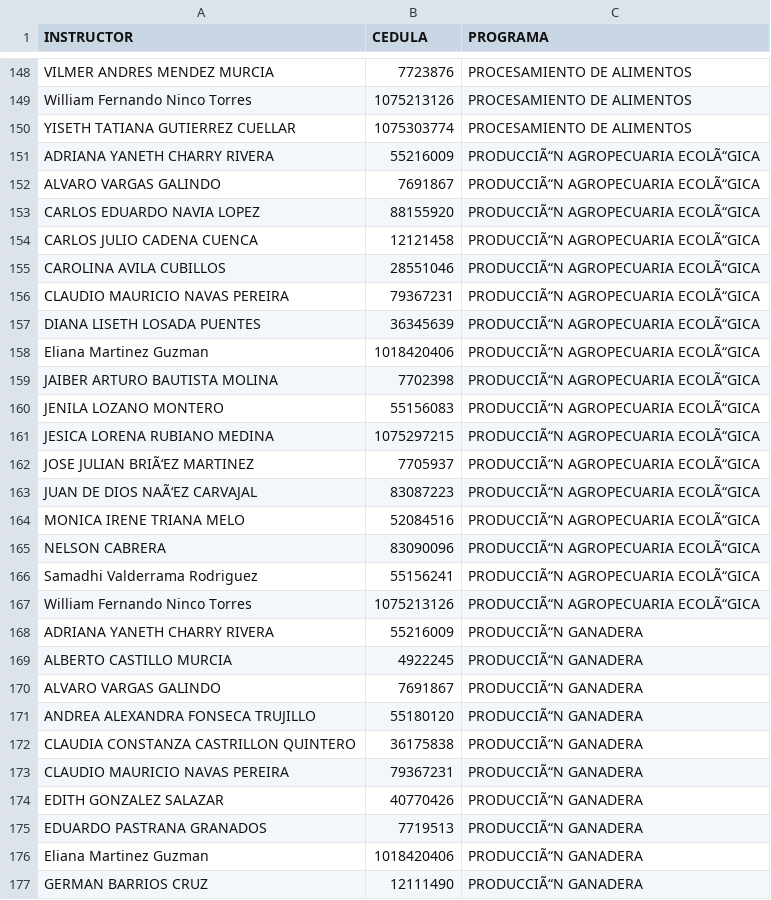
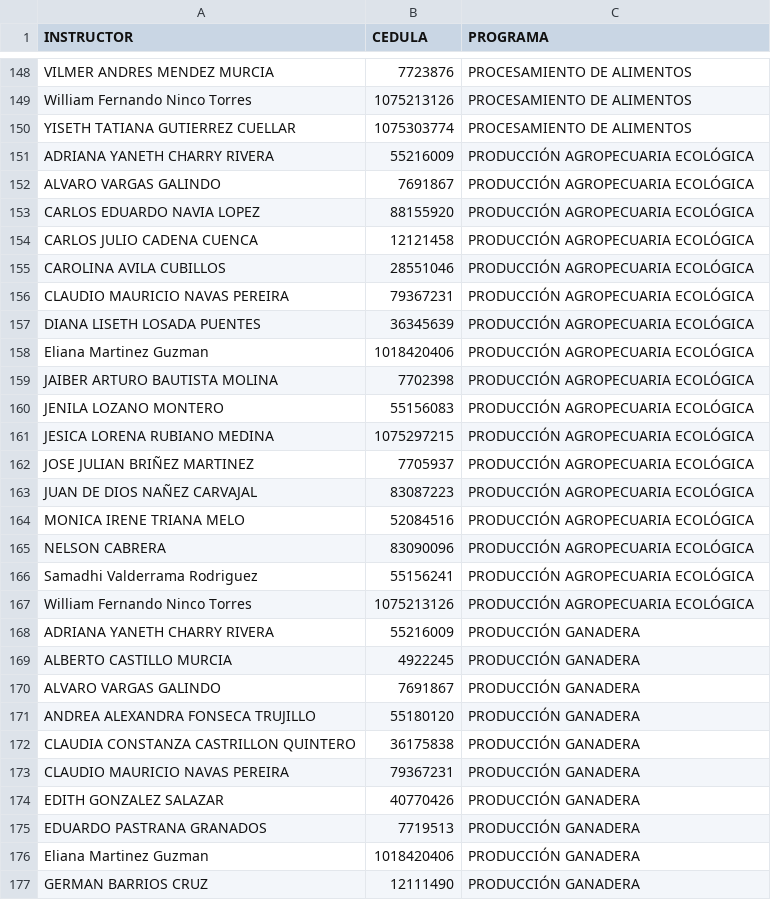
Before and after one commit to Instrudev/CEXSENA, a CSV file: instructores.csv, drawn as a sheet; only a part is shown, gaps mark what is left out; the diff covers the shown part only.

```diff
--- a/instructores.csv
+++ b/instructores.csv
@@ -150,28 +150,28 @@ William Fernando Ninco Torres;1075213126;PROCESAMIENTO DE ALIMENTOS
 YISETH TATIANA GUTIERREZ CUELLAR;1075303774;PROCESAMIENTO DE ALIMENTOS
-ADRIANA YANETH CHARRY  RIVERA;55216009;PRODUCCIÃ“N AGROPECUARIA ECOLÃ“GICA
-ALVARO VARGAS GALINDO;7691867;PRODUCCIÃ“N AGROPECUARIA ECOLÃ“GICA
-CARLOS EDUARDO NAVIA LOPEZ;88155920;PRODUCCIÃ“N AGROPECUARIA ECOLÃ“GICA
-CARLOS JULIO CADENA CUENCA;12121458;PRODUCCIÃ“N AGROPECUARIA ECOLÃ“GICA
-CAROLINA AVILA CUBILLOS;28551046;PRODUCCIÃ“N AGROPECUARIA ECOLÃ“GICA
-CLAUDIO MAURICIO NAVAS PEREIRA;79367231;PRODUCCIÃ“N AGROPECUARIA ECOLÃ“GICA
-DIANA LISETH LOSADA PUENTES;36345639;PRODUCCIÃ“N AGROPECUARIA ECOLÃ“GICA
-Eliana Martinez Guzman;1018420406;PRODUCCIÃ“N AGROPECUARIA ECOLÃ“GICA
-JAIBER ARTURO BAUTISTA MOLINA;7702398;PRODUCCIÃ“N AGROPECUARIA ECOLÃ“GICA
-JENILA LOZANO MONTERO;55156083;PRODUCCIÃ“N AGROPECUARIA ECOLÃ“GICA
-JESICA LORENA RUBIANO  MEDINA;1075297215;PRODUCCIÃ“N AGROPECUARIA ECOLÃ“GICA
-JOSE JULIAN BRIÃ‘EZ  MARTINEZ;7705937;PRODUCCIÃ“N AGROPECUARIA ECOLÃ“GICA
-JUAN DE DIOS NAÃ‘EZ CARVAJAL;83087223;PRODUCCIÃ“N AGROPECUARIA ECOLÃ“GICA
-MONICA IRENE TRIANA MELO;52084516;PRODUCCIÃ“N AGROPECUARIA ECOLÃ“GICA
-NELSON CABRERA ;83090096;PRODUCCIÃ“N AGROPECUARIA ECOLÃ“GICA
-Samadhi Valderrama Rodriguez;55156241;PRODUCCIÃ“N AGROPECUARIA ECOLÃ“GICA
-William Fernando Ninco Torres;1075213126;PRODUCCIÃ“N AGROPECUARIA ECOLÃ“GICA
-ADRIANA YANETH CHARRY  RIVERA;55216009;PRODUCCIÃ“N GANADERA
-ALBERTO CASTILLO MURCIA;4922245;PRODUCCIÃ“N GANADERA
-ALVARO VARGAS GALINDO;7691867;PRODUCCIÃ“N GANADERA
-ANDREA ALEXANDRA FONSECA TRUJILLO;55180120;PRODUCCIÃ“N GANADERA
-CLAUDIA CONSTANZA CASTRILLON QUINTERO;36175838;PRODUCCIÃ“N GANADERA
-CLAUDIO MAURICIO NAVAS PEREIRA;79367231;PRODUCCIÃ“N GANADERA
-EDITH GONZALEZ SALAZAR;40770426;PRODUCCIÃ“N GANADERA
-EDUARDO PASTRANA GRANADOS;7719513;PRODUCCIÃ“N GANADERA
-Eliana Martinez Guzman;1018420406;PRODUCCIÃ“N GANADERA
-GERMAN BARRIOS CRUZ;12111490;PRODUCCIÃ“N GANADERA
+ADRIANA YANETH CHARRY  RIVERA;55216009;PRODUCCIÓN AGROPECUARIA ECOLÓGICA
+ALVARO VARGAS GALINDO;7691867;PRODUCCIÓN AGROPECUARIA ECOLÓGICA
+CARLOS EDUARDO NAVIA LOPEZ;88155920;PRODUCCIÓN AGROPECUARIA ECOLÓGICA
+CARLOS JULIO CADENA CUENCA;12121458;PRODUCCIÓN AGROPECUARIA ECOLÓGICA
+CAROLINA AVILA CUBILLOS;28551046;PRODUCCIÓN AGROPECUARIA ECOLÓGICA
+CLAUDIO MAURICIO NAVAS PEREIRA;79367231;PRODUCCIÓN AGROPECUARIA ECOLÓGICA
+DIANA LISETH LOSADA PUENTES;36345639;PRODUCCIÓN AGROPECUARIA ECOLÓGICA
+Eliana Martinez Guzman;1018420406;PRODUCCIÓN AGROPECUARIA ECOLÓGICA
+JAIBER ARTURO BAUTISTA MOLINA;7702398;PRODUCCIÓN AGROPECUARIA ECOLÓGICA
+JENILA LOZANO MONTERO;55156083;PRODUCCIÓN AGROPECUARIA ECOLÓGICA
+JESICA LORENA RUBIANO  MEDINA;1075297215;PRODUCCIÓN AGROPECUARIA ECOLÓGICA
+JOSE JULIAN BRIÑEZ  MARTINEZ;7705937;PRODUCCIÓN AGROPECUARIA ECOLÓGICA
+JUAN DE DIOS NAÑEZ CARVAJAL;83087223;PRODUCCIÓN AGROPECUARIA ECOLÓGICA
+MONICA IRENE TRIANA MELO;52084516;PRODUCCIÓN AGROPECUARIA ECOLÓGICA
+NELSON CABRERA ;83090096;PRODUCCIÓN AGROPECUARIA ECOLÓGICA
+Samadhi Valderrama Rodriguez;55156241;PRODUCCIÓN AGROPECUARIA ECOLÓGICA
+William Fernando Ninco Torres;1075213126;PRODUCCIÓN AGROPECUARIA ECOLÓGICA
+ADRIANA YANETH CHARRY  RIVERA;55216009;PRODUCCIÓN GANADERA
+ALBERTO CASTILLO MURCIA;4922245;PRODUCCIÓN GANADERA
+ALVARO VARGAS GALINDO;7691867;PRODUCCIÓN GANADERA
+ANDREA ALEXANDRA FONSECA TRUJILLO;55180120;PRODUCCIÓN GANADERA
+CLAUDIA CONSTANZA CASTRILLON QUINTERO;36175838;PRODUCCIÓN GANADERA
+CLAUDIO MAURICIO NAVAS PEREIRA;79367231;PRODUCCIÓN GANADERA
+EDITH GONZALEZ SALAZAR;40770426;PRODUCCIÓN GANADERA
+EDUARDO PASTRANA GRANADOS;7719513;PRODUCCIÓN GANADERA
+Eliana Martinez Guzman;1018420406;PRODUCCIÓN GANADERA
+GERMAN BARRIOS CRUZ;12111490;PRODUCCIÓN GANADERA
```
Also changed, not shown: 61 edited cells elsewhere in this file, 1 other file.
